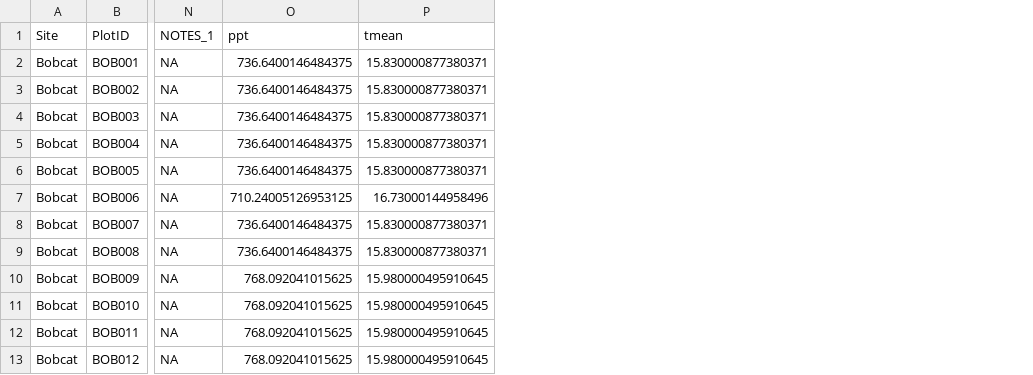
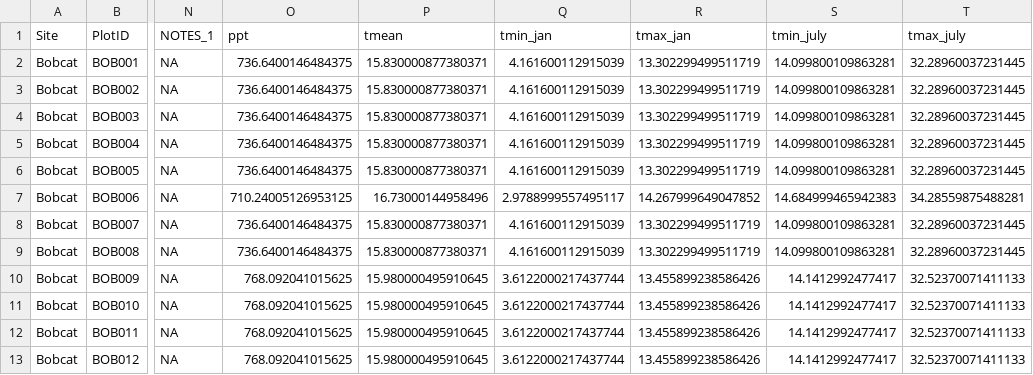
Before and after one commit to agrupenhoff/LNU_chaparral, a CSV file: data/clean/spatial/lnu_plot_climate.csv, drawn as a sheet; only a part is shown, gaps mark what is left out; the diff names each change by its address in the sheet, - before the commit and + after, or states it on an @@ line.

```diff
--- a/data/clean/spatial/lnu_plot_climate.csv
+++ b/data/clean/spatial/lnu_plot_climate.csv
+column Q (tmin_jan), rows 2-13: 4.161600112915039 | 4.161600112915039 | 4.161600112915039 | 4.161600112915039 | 4.161600112915039 | 2.9788999557495117 | 4.161600112915039 | 4.161600112915039 | 3.6122000217437744 | 3.6122000217437744 | 3.6122000217437744 | 3.6122000217437744
+column R (tmax_jan), rows 2-13: 13.302299499511719 | 13.302299499511719 | 13.302299499511719 | 13.302299499511719 | 13.302299499511719 | 14.267999649047852 | 13.302299499511719 | 13.302299499511719 | 13.455899238586426 | 13.455899238586426 | 13.455899238586426 | 13.455899238586426
+column S (tmin_july), rows 2-13: 14.099800109863281 | 14.099800109863281 | 14.099800109863281 | 14.099800109863281 | 14.099800109863281 | 14.684999465942383 | 14.099800109863281 | 14.099800109863281 | 14.1412992477417 | 14.1412992477417 | 14.1412992477417 | 14.1412992477417
+column T (tmax_july), rows 2-13: 32.28960037231445 | 32.28960037231445 | 32.28960037231445 | 32.28960037231445 | 32.28960037231445 | 34.28559875488281 | 32.28960037231445 | 32.28960037231445 | 32.52370071411133 | 32.52370071411133 | 32.52370071411133 | 32.52370071411133
```
Also changed, not shown: 46 other files.
